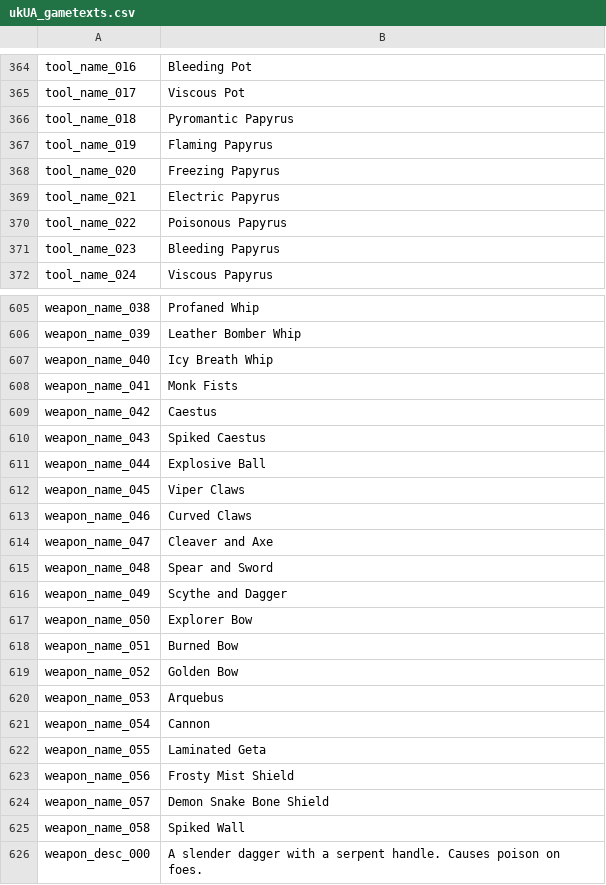
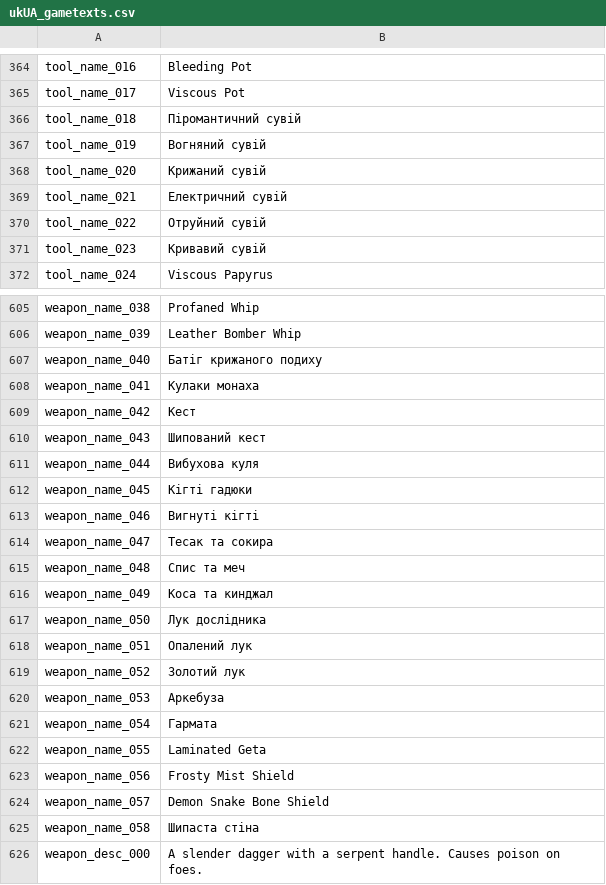
Before and after one commit to 5RKS/Hells_Voyager_Translation, a CSV file: ukUA_gametexts.csv, drawn as a sheet; only a part is shown, gaps mark what is left out; the diff covers the shown part only.

```diff
--- a/ukUA_gametexts.csv
+++ b/ukUA_gametexts.csv
@@ -365,8 +365,8 @@ tool_name_016,Bleeding Pot
 tool_name_017,Viscous Pot
-tool_name_018,Pyromantic Papyrus
-tool_name_019,Flaming Papyrus
-tool_name_020,Freezing Papyrus
-tool_name_021,Electric Papyrus
-tool_name_022,Poisonous Papyrus
-tool_name_023,Bleeding Papyrus
+tool_name_018,Піромантичний сувій
+tool_name_019,Вогняний сувій
+tool_name_020,Крижаний сувій
+tool_name_021,Електричний сувій
+tool_name_022,Отруйний сувій
+tool_name_023,Кривавий сувій
 tool_name_024,Viscous Papyrus
@@ -606,17 +606,17 @@ weapon_name_038,Profaned Whip
 weapon_name_039,Leather Bomber Whip
-weapon_name_040,Icy Breath Whip
-weapon_name_041,Monk Fists
-weapon_name_042,Caestus
-weapon_name_043,Spiked Caestus
-weapon_name_044,Explosive Ball
-weapon_name_045,Viper Claws
-weapon_name_046,Curved Claws
-weapon_name_047,Cleaver and Axe
-weapon_name_048,Spear and Sword
-weapon_name_049,Scythe and Dagger
-weapon_name_050,Explorer Bow
-weapon_name_051,Burned Bow
-weapon_name_052,Golden Bow
-weapon_name_053,Arquebus
-weapon_name_054,Cannon
+weapon_name_040,Батіг крижаного подиху
+weapon_name_041,Кулаки монаха
+weapon_name_042,Кест
+weapon_name_043,Шипований кест
+weapon_name_044,Вибухова куля
+weapon_name_045,Кігті гадюки
+weapon_name_046,Вигнуті кігті
+weapon_name_047,Тесак та сокира
+weapon_name_048,Спис та меч
+weapon_name_049,Коса та кинджал
+weapon_name_050,Лук дослідника
+weapon_name_051,Опалений лук
+weapon_name_052,Золотий лук
+weapon_name_053,Аркебуза
+weapon_name_054,Гармата
 weapon_name_055,Laminated Geta
@@ -624,3 +624,3 @@ weapon_name_056,Frosty Mist Shield
 weapon_name_057,Demon Snake Bone Shield
-weapon_name_058,Spiked Wall
+weapon_name_058,Шипаста стіна
 weapon_desc_000,A slender dagger with a serpent handle. Causes poison on foes.
```
Also changed, not shown: 60 edited cells elsewhere in this file, 1 other file.
